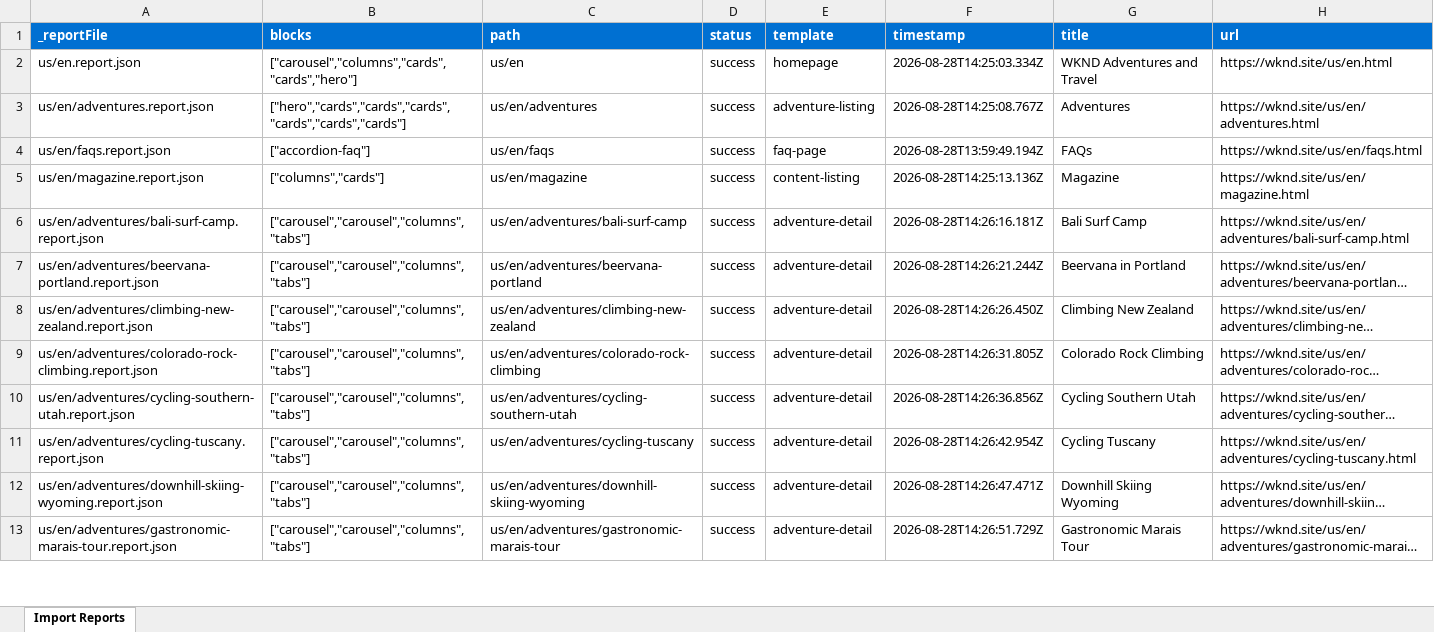
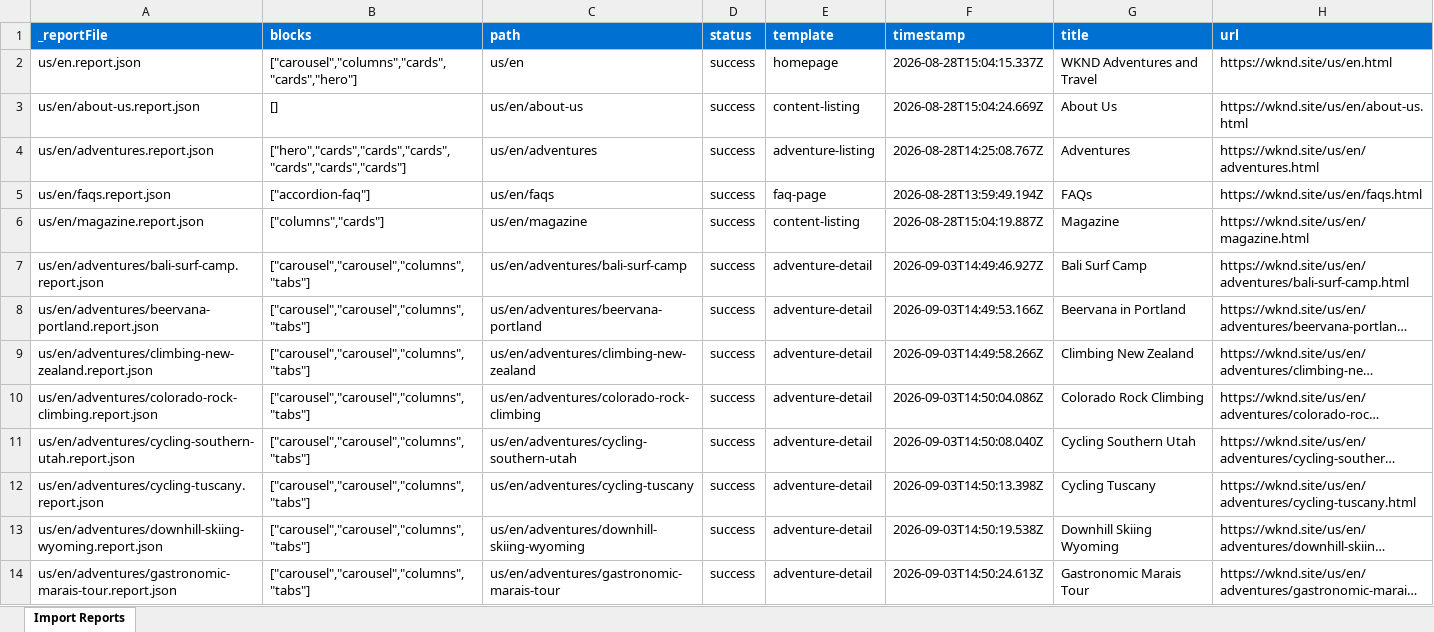
Before and after one commit to bhap2/eds-capstone, an Excel workbook: tools/importer/reports/import-adventure-detail.report.xlsx, sheet Import Reports, drawn as a sheet; only a part is shown; long unchanged cells end in …; values as stored, in another font and other column widths than the file's, no borders; addresses are those after the commit; the diff covers the shown part only; the diff names each change by its address in the sheet, - before the commit and + after, or states it on an @@ line.

```diff
--- a/tools/importer/reports/import-adventure-detail.report.xlsx (sheet Import Reports)
+++ b/tools/importer/reports/import-adventure-detail.report.xlsx (sheet Import Reports)
-F2 (timestamp): 2026-08-28T14:25:03.334Z
+F2 (timestamp): 2026-08-28T15:04:15.337Z
+row 3: us/en/about-us.report.json | [] | us/en/about-us | success | content-listing | 2026-08-28T15:04:24.669Z | About Us | https://wknd.site/us/en/about-us.html
-F6 (timestamp): 2026-08-28T14:25:13.136Z
+F6 (timestamp): 2026-08-28T15:04:19.887Z
-F7 (timestamp): 2026-08-28T14:26:16.181Z
+F7 (timestamp): 2026-09-03T14:49:46.927Z
-F8 (timestamp): 2026-08-28T14:26:21.244Z
+F8 (timestamp): 2026-09-03T14:49:53.166Z
-F9 (timestamp): 2026-08-28T14:26:26.450Z
+F9 (timestamp): 2026-09-03T14:49:58.266Z
-F10 (timestamp): 2026-08-28T14:26:31.805Z
+F10 (timestamp): 2026-09-03T14:50:04.086Z
-F11 (timestamp): 2026-08-28T14:26:36.856Z
+F11 (timestamp): 2026-09-03T14:50:08.040Z
-F12 (timestamp): 2026-08-28T14:26:42.954Z
+F12 (timestamp): 2026-09-03T14:50:13.398Z
-F13 (timestamp): 2026-08-28T14:26:47.471Z
+F13 (timestamp): 2026-09-03T14:50:19.538Z
-F14 (timestamp): 2026-08-28T14:26:51.729Z
+F14 (timestamp): 2026-09-03T14:50:24.613Z
```
Also changed, not shown: 4 added rows and 9 edited cells elsewhere in this sheet, 18 other files.
